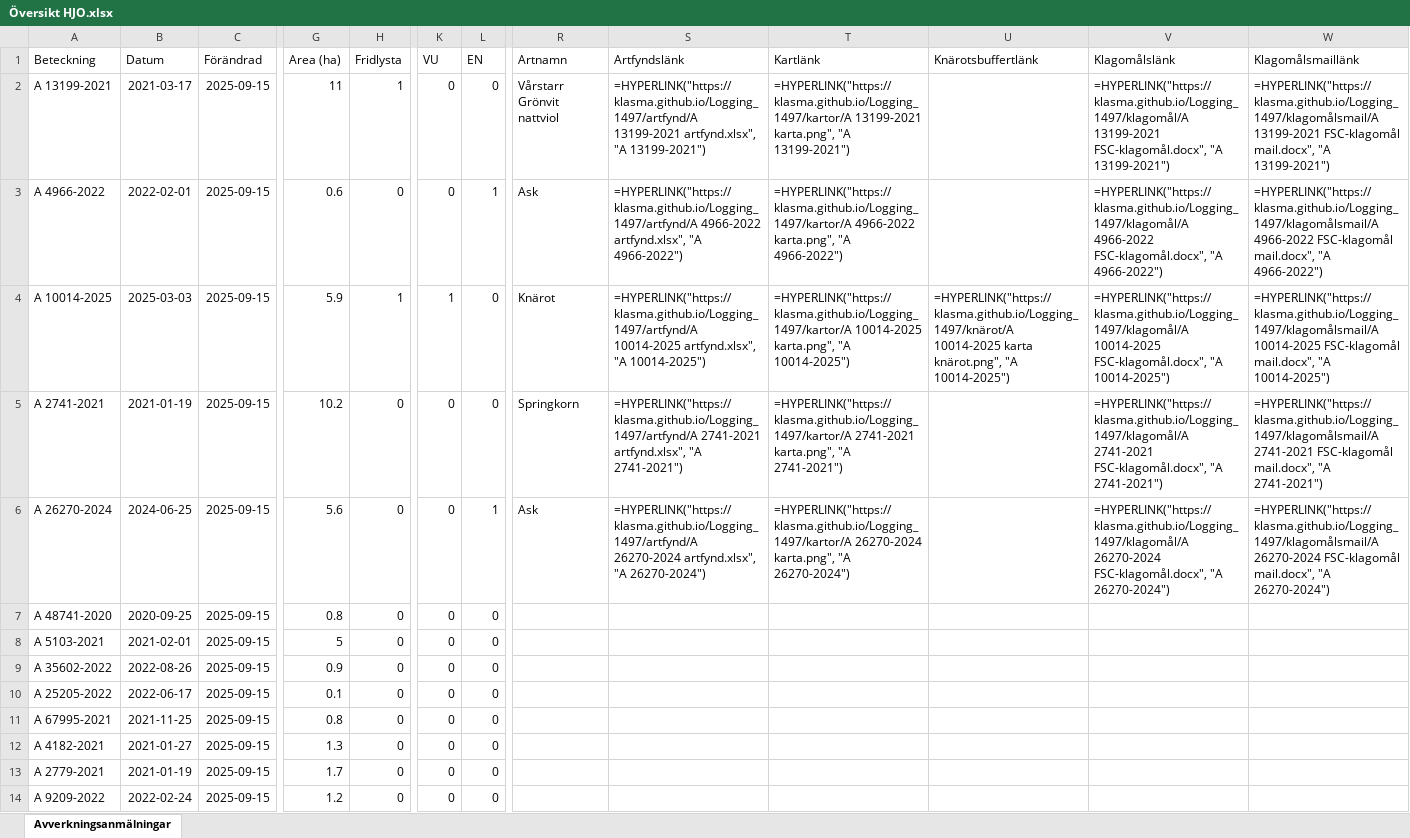
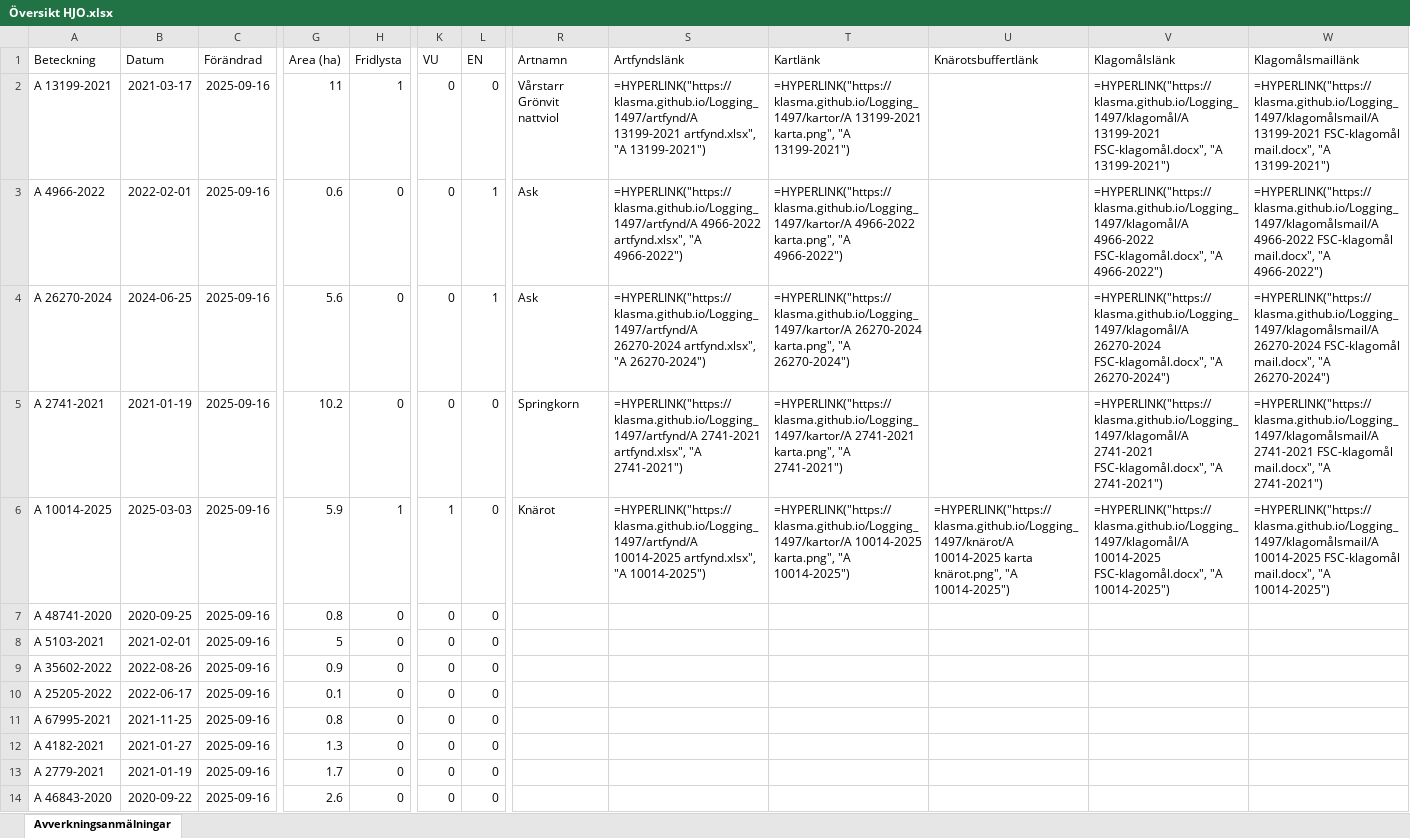
Before and after one commit to klasma/Logging_1497, an Excel workbook: Översikt HJO.xlsx, sheet Avverkningsanmälningar, drawn as a sheet; only a part is shown, gaps mark what is left out; values as stored, in another font and other column widths than the file's, no borders; formulas without a stored value are shown as written; the diff covers the shown part only; the diff names each change by its address in the sheet, - before the commit and + after, or states it on an @@ line.

```diff
--- a/Översikt HJO.xlsx (sheet Avverkningsanmälningar)
+++ b/Översikt HJO.xlsx (sheet Avverkningsanmälningar)
-C2:C14 (Förändrad): 2025-09-15
+C2:C14 (Förändrad): 2025-09-16
-A4 (Beteckning): A 10014-2025
+A4 (Beteckning): A 26270-2024
-B4 (Datum): 2025-03-03
+B4 (Datum): 2024-06-25
-G4 (Area (ha)): 5.9
+G4 (Area (ha)): 5.6
-H4 (Fridlysta): 1
+H4 (Fridlysta): 0
-K4 (VU): 1
+K4 (VU): 0
-L4 (EN): 0
+L4 (EN): 1
-R4 (Artnamn): Knärot
+R4 (Artnamn): Ask
-S4 (Artfyndslänk): =HYPERLINK("https://klasma.github.io/Logging_1497/artfynd/A 10014-2025 artfynd.xlsx", "A 10014-2025")
+S4 (Artfyndslänk): =HYPERLINK("https://klasma.github.io/Logging_1497/artfynd/A 26270-2024 artfynd.xlsx", "A 26270-2024")
-T4 (Kartlänk): =HYPERLINK("https://klasma.github.io/Logging_1497/kartor/A 10014-2025 karta.png", "A 10014-2025")
+T4 (Kartlänk): =HYPERLINK("https://klasma.github.io/Logging_1497/kartor/A 26270-2024 karta.png", "A 26270-2024")
-U4 (Knärotsbuffertlänk): =HYPERLINK("https://klasma.github.io/Logging_1497/knärot/A 10014-2025 karta knärot.png", "A 10014-2025")
+U4 (Knärotsbuffertlänk): (empty)
-V4 (Klagomålslänk): =HYPERLINK("https://klasma.github.io/Logging_1497/klagomål/A 10014-2025 FSC-klagomål.docx", "A 10014-2025")
+V4 (Klagomålslänk): =HYPERLINK("https://klasma.github.io/Logging_1497/klagomål/A 26270-2024 FSC-klagomål.docx", "A 26270-2024")
-W4 (Klagomålsmaillänk): =HYPERLINK("https://klasma.github.io/Logging_1497/klagomålsmail/A 10014-2025 FSC-klagomål mail.docx", "A 10014-2025")
+W4 (Klagomålsmaillänk): =HYPERLINK("https://klasma.github.io/Logging_1497/klagomålsmail/A 26270-2024 FSC-klagomål mail.docx", "A 26270-2024")
-A6 (Beteckning): A 26270-2024
+A6 (Beteckning): A 10014-2025
-B6 (Datum): 2024-06-25
+B6 (Datum): 2025-03-03
-G6 (Area (ha)): 5.6
+G6 (Area (ha)): 5.9
-H6 (Fridlysta): 0
+H6 (Fridlysta): 1
-K6 (VU): 0
+K6 (VU): 1
-L6 (EN): 1
+L6 (EN): 0
-R6 (Artnamn): Ask
+R6 (Artnamn): Knärot
-S6 (Artfyndslänk): =HYPERLINK("https://klasma.github.io/Logging_1497/artfynd/A 26270-2024 artfynd.xlsx", "A 26270-2024")
+S6 (Artfyndslänk): =HYPERLINK("https://klasma.github.io/Logging_1497/artfynd/A 10014-2025 artfynd.xlsx", "A 10014-2025")
-T6 (Kartlänk): =HYPERLINK("https://klasma.github.io/Logging_1497/kartor/A 26270-2024 karta.png", "A 26270-2024")
+T6 (Kartlänk): =HYPERLINK("https://klasma.github.io/Logging_1497/kartor/A 10014-2025 karta.png", "A 10014-2025")
-U6 (Knärotsbuffertlänk): (empty)
+U6 (Knärotsbuffertlänk): =HYPERLINK("https://klasma.github.io/Logging_1497/knärot/A 10014-2025 karta knärot.png", "A 10014-2025")
-V6 (Klagomålslänk): =HYPERLINK("https://klasma.github.io/Logging_1497/klagomål/A 26270-2024 FSC-klagomål.docx", "A 26270-2024")
+V6 (Klagomålslänk): =HYPERLINK("https://klasma.github.io/Logging_1497/klagomål/A 10014-2025 FSC-klagomål.docx", "A 10014-2025")
-W6 (Klagomålsmaillänk): =HYPERLINK("https://klasma.github.io/Logging_1497/klagomålsmail/A 26270-2024 FSC-klagomål mail.docx", "A 26270-2024")
+W6 (Klagomålsmaillänk): =HYPERLINK("https://klasma.github.io/Logging_1497/klagomålsmail/A 10014-2025 FSC-klagomål mail.docx", "A 10014-2025")
-A14 (Beteckning): A 9209-2022
+A14 (Beteckning): A 46843-2020
-B14 (Datum): 2022-02-24
+B14 (Datum): 2020-09-22
-G14 (Area (ha)): 1.2
+G14 (Area (ha)): 2.6
```
Also changed, not shown: 621 edited cells elsewhere in this sheet, artfynd/A 10014-2025 artfynd.xlsx, artfynd/A 13199-2021 artfynd.xlsx, 24 other files.
